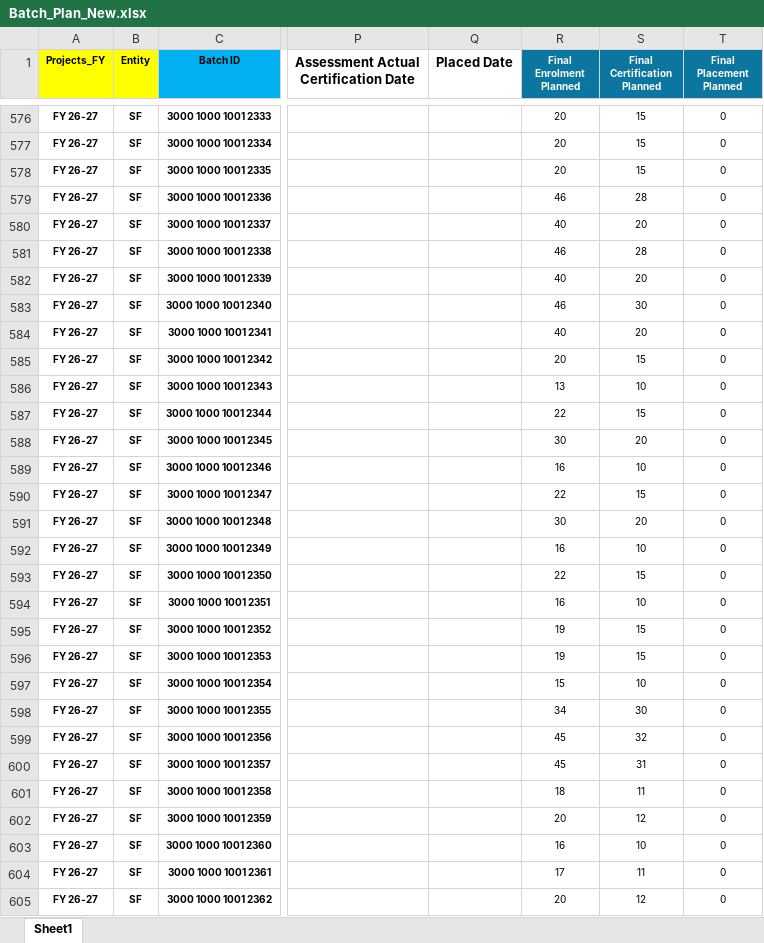
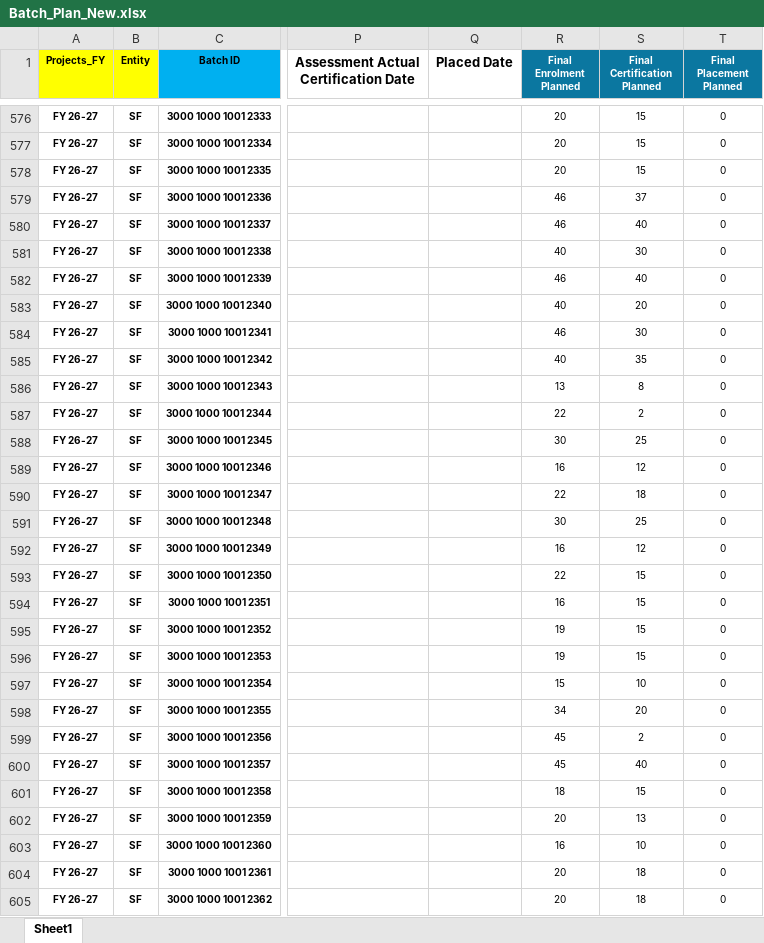
Before and after one commit to praveen875521sn/mis_dashboard, an Excel workbook: data/Batch_Plan_New.xlsx, sheet Sheet1, drawn as a sheet; only a part is shown, gaps mark what is left out; values as stored, in another font and other column widths than the file's, no borders; conditional formats not drawn; the diff covers the shown part only; the diff names each change by its address in the sheet, - before the commit and + after, or states it on an @@ line.

```diff
--- a/data/Batch_Plan_New.xlsx (sheet Sheet1)
+++ b/data/Batch_Plan_New.xlsx (sheet Sheet1)
-S579 (Final Certification Planned): 28
+S579 (Final Certification Planned): 37
-R580 (Final Enrolment Planned): 40
+R580 (Final Enrolment Planned): 46
-S580 (Final Certification Planned): 20
+S580 (Final Certification Planned): 40
-R581 (Final Enrolment Planned): 46
+R581 (Final Enrolment Planned): 40
-S581 (Final Certification Planned): 28
+S581 (Final Certification Planned): 30
-R582 (Final Enrolment Planned): 40
+R582 (Final Enrolment Planned): 46
-S582 (Final Certification Planned): 20
+S582 (Final Certification Planned): 40
-R583 (Final Enrolment Planned): 46
+R583 (Final Enrolment Planned): 40
-S583 (Final Certification Planned): 30
+S583 (Final Certification Planned): 20
-R584 (Final Enrolment Planned): 40
+R584 (Final Enrolment Planned): 46
-S584 (Final Certification Planned): 20
+S584 (Final Certification Planned): 30
-R585 (Final Enrolment Planned): 20
+R585 (Final Enrolment Planned): 40
-S585 (Final Certification Planned): 15
+S585 (Final Certification Planned): 35
-S586 (Final Certification Planned): 10
+S586 (Final Certification Planned): 8
-S587 (Final Certification Planned): 15
+S587 (Final Certification Planned): 2
-S588 (Final Certification Planned): 20
+S588 (Final Certification Planned): 25
-S589 (Final Certification Planned): 10
+S589 (Final Certification Planned): 12
-S590 (Final Certification Planned): 15
+S590 (Final Certification Planned): 18
-S591 (Final Certification Planned): 20
+S591 (Final Certification Planned): 25
-S592 (Final Certification Planned): 10
+S592 (Final Certification Planned): 12
-S594 (Final Certification Planned): 10
+S594 (Final Certification Planned): 15
-S598 (Final Certification Planned): 30
+S598 (Final Certification Planned): 20
-S599 (Final Certification Planned): 32
+S599 (Final Certification Planned): 2
-S600 (Final Certification Planned): 31
+S600 (Final Certification Planned): 40
-S601 (Final Certification Planned): 11
+S601 (Final Certification Planned): 15
-S602 (Final Certification Planned): 12
+S602 (Final Certification Planned): 13
-R604 (Final Enrolment Planned): 17
+R604 (Final Enrolment Planned): 20
-S604 (Final Certification Planned): 11
+S604 (Final Certification Planned): 18
-S605 (Final Certification Planned): 12
+S605 (Final Certification Planned): 18
```
Also changed, not shown: 8 added rows, 4 removed rows and 92 edited cells elsewhere in this sheet, data/Community____Colleges.xlsx, data/Designation_Master.xlsx, 7 other files.
